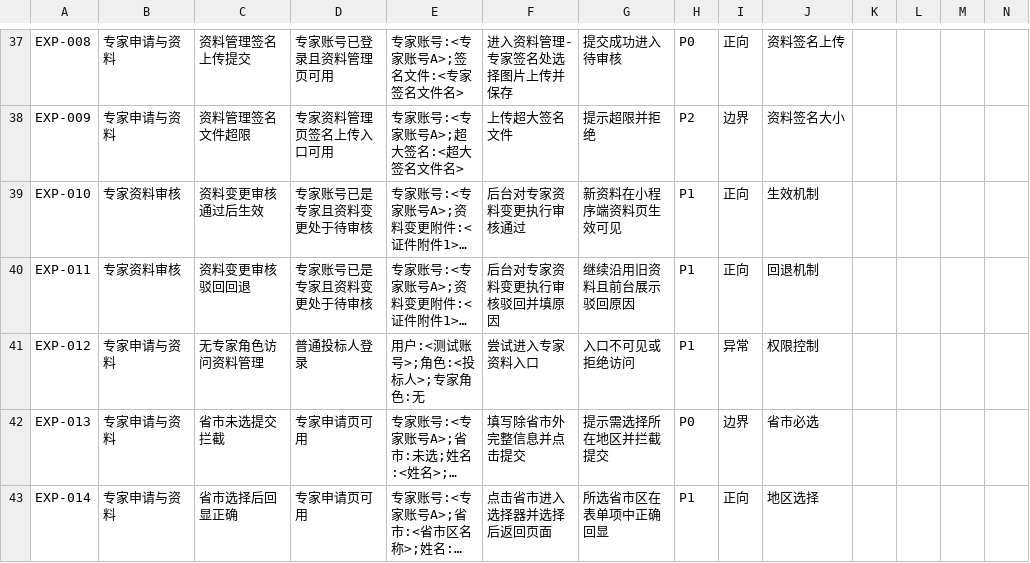
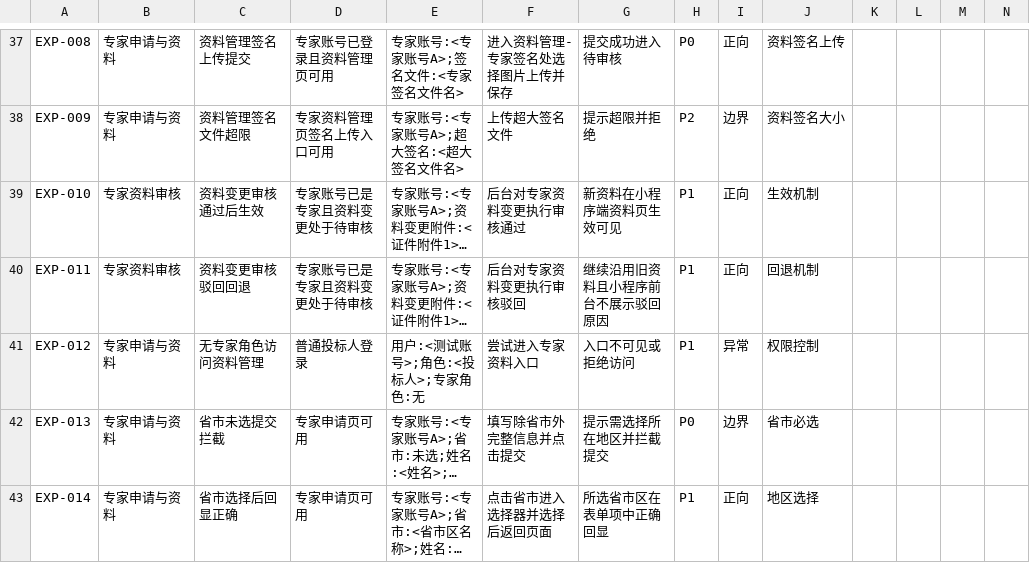
Before and after one commit to francesyu0926-spec/bidding-test-doc, a CSV file: testcases/掌上微采购_功能测试用例_v1.4_完整版.csv, drawn as a sheet; only a part is shown, gaps mark what is left out; long unchanged cells end in …; the diff names each change by its address in the sheet, - before the commit and + after, or states it on an @@ line.

```diff
--- a/testcases/掌上微采购_功能测试用例_v1.4_完整版.csv
+++ b/testcases/掌上微采购_功能测试用例_v1.4_完整版.csv
-F40: 后台对专家资料变更执行审核驳回并填原因
+F40: 后台对专家资料变更执行审核驳回
-G40: 继续沿用旧资料且前台展示驳回原因
+G40: 继续沿用旧资料且小程序前台不展示驳回原因
```
Also changed, not shown: 1 other file.
